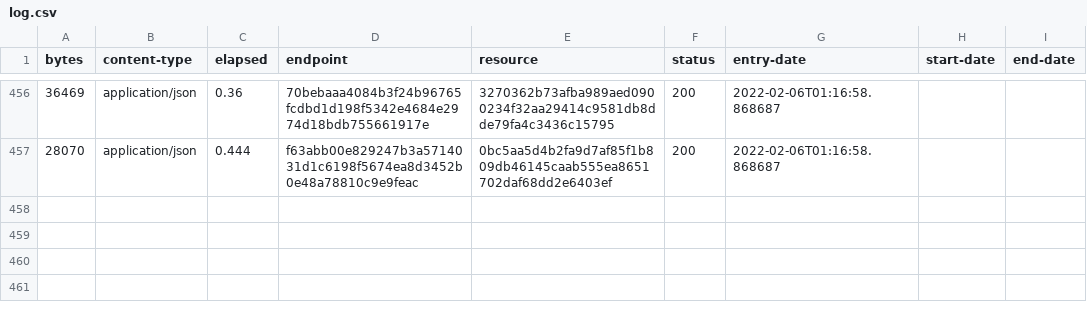
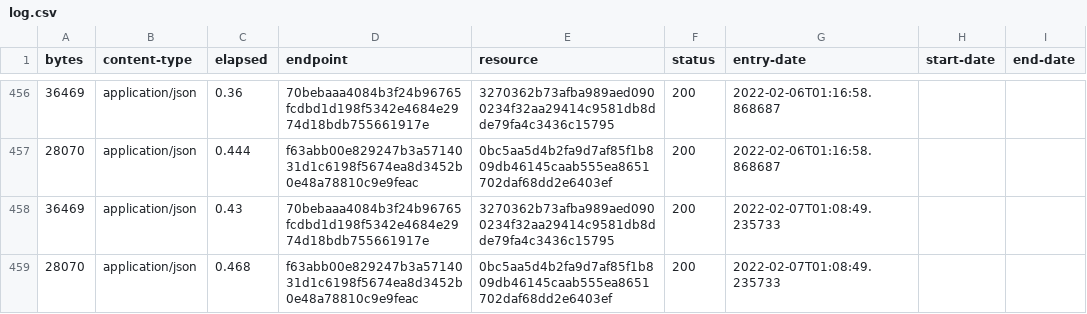
Before and after one commit to digital-land-attic/housing-allocation-collection, a CSV file: collection/log.csv, drawn as a sheet; only a part is shown, gaps mark what is left out; the diff names each change by its address in the sheet, - before the commit and + after, or states it on an @@ line.

Commit message:
Collection 2022-02-07

```diff
--- a/collection/log.csv
+++ b/collection/log.csv
+row 458: 36469 | application/json | 0.43 | 70bebaaa4084b3f24b96765fcdbd1d198f5342e4684e2974d18bdb755661917e | 3270362b73afba989aed0900234f32aa29414c9581db8dde79fa4c3436c15795 | 200 | 2022-02-07T01:08:49.235733
+row 459: 28070 | application/json | 0.468 | f63abb00e829247b3a5714031d1c6198f5674ea8d3452b0e48a78810c9e9feac | 0bc5aa5d4b2fa9d7af85f1b809db46145caab555ea8651702daf68dd2e6403ef | 200 | 2022-02-07T01:08:49.235733
```
